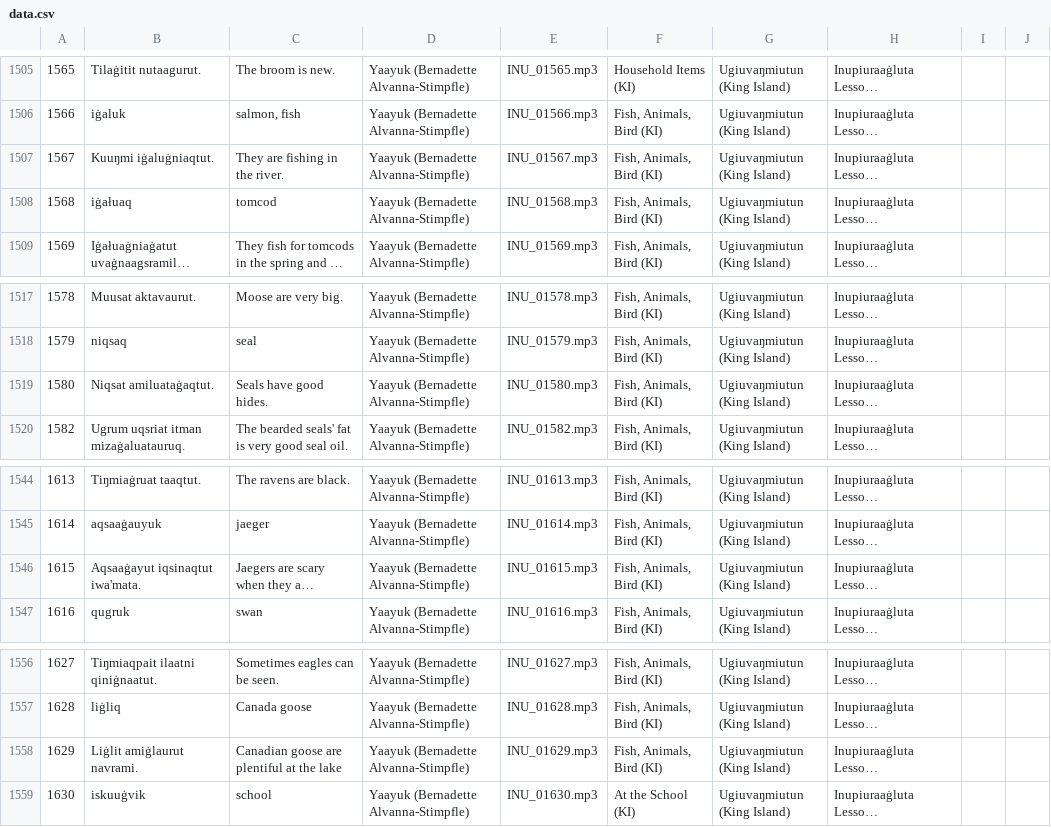
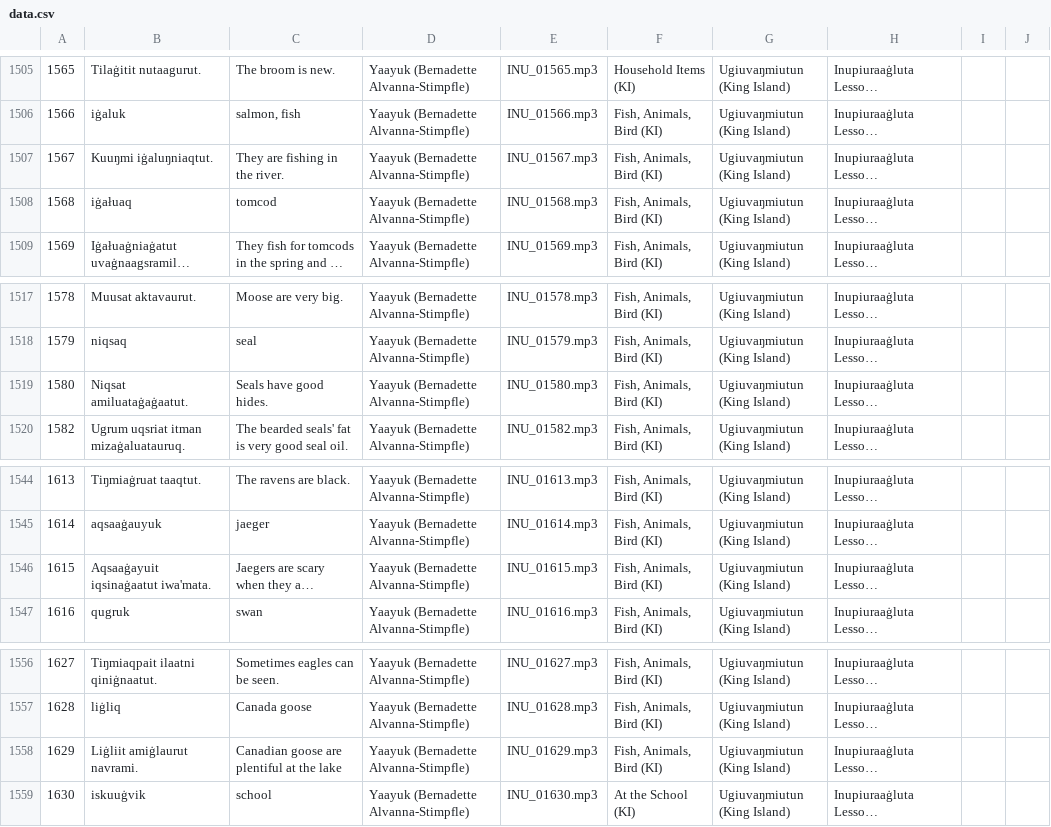
Before and after one commit to ilisaqativut/mtd-starter, a CSV file: data/data.csv, drawn as a sheet; only a part is shown, gaps mark what is left out; long unchanged cells end in …; the diff covers the shown part only; the diff names each change by its address in the sheet, - before the commit and + after, or states it on an @@ line.

```diff
--- a/data/data.csv
+++ b/data/data.csv
-B1507: Kuuŋmi iġaluġniaqtut.
+B1507: Kuuŋmi iġaluŋniaqtut.
-B1519: Niqsat amiluataġaqtut.
+B1519: Niqsat amiluataġaġaatut.
-B1546: Aqsaaġayut iqsinaqtut iwa'mata.
+B1546: Aqsaaġayuit iqsinaġaatut iwa'mata.
-B1558: Liġlit amiġlaurut navrami.
+B1558: Liġliit amiġlaurut navrami.
```
Also changed, not shown: 10 edited cells elsewhere in this file.
